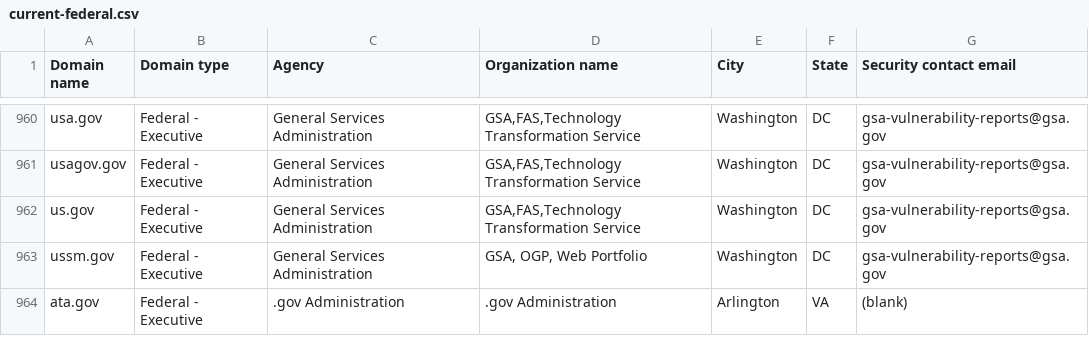
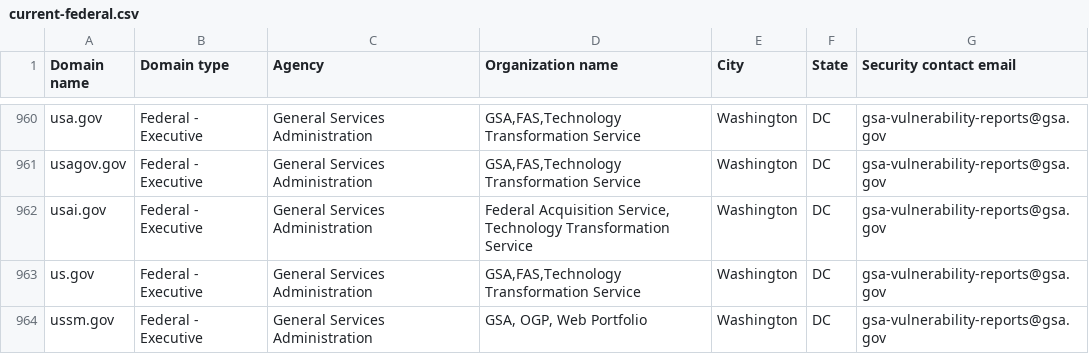
Before and after one commit to LadyPhoeynix/dotgov-data, a CSV file: current-federal.csv, drawn as a sheet; only a part is shown, gaps mark what is left out; the shorter side is filled out with more unchanged rows.

Commit message:
Flat: latest data (2025-07-08T06:41:06.415Z) {   "date": "2025-07-08T06:41:06.415Z",   "files": [     {       "name": "current-federal.csv",       "deltaBytes": 175,       "source": "https://manage.get.gov/api/v1/get-report/current-federal"     },     {       "name": "current-full.csv",       "deltaBytes": 1453,       "source": "https://manage.get.gov/api/v1/get-report/current-full"     }   ] }

```diff
--- a/current-federal.csv
+++ b/current-federal.csv
@@ -961,2 +961,3 @@ usa.gov,Federal - Executive,General Services Administration,"GSA,FAS,Technology
 usagov.gov,Federal - Executive,General Services Administration,"GSA,FAS,Technology Transformation Service",Washington,DC,gsa-vulnerability-reports@gsa.gov
+usai.gov,Federal - Executive,General Services Administration,"Federal Acquisition Service, Technology Transformation Service",Washington,DC,gsa-vulnerability-reports@gsa.gov
 us.gov,Federal - Executive,General Services Administration,"GSA,FAS,Technology Transformation Service",Washington,DC,gsa-vulnerability-reports@gsa.gov
```
Also changed, not shown: 1 other file.
